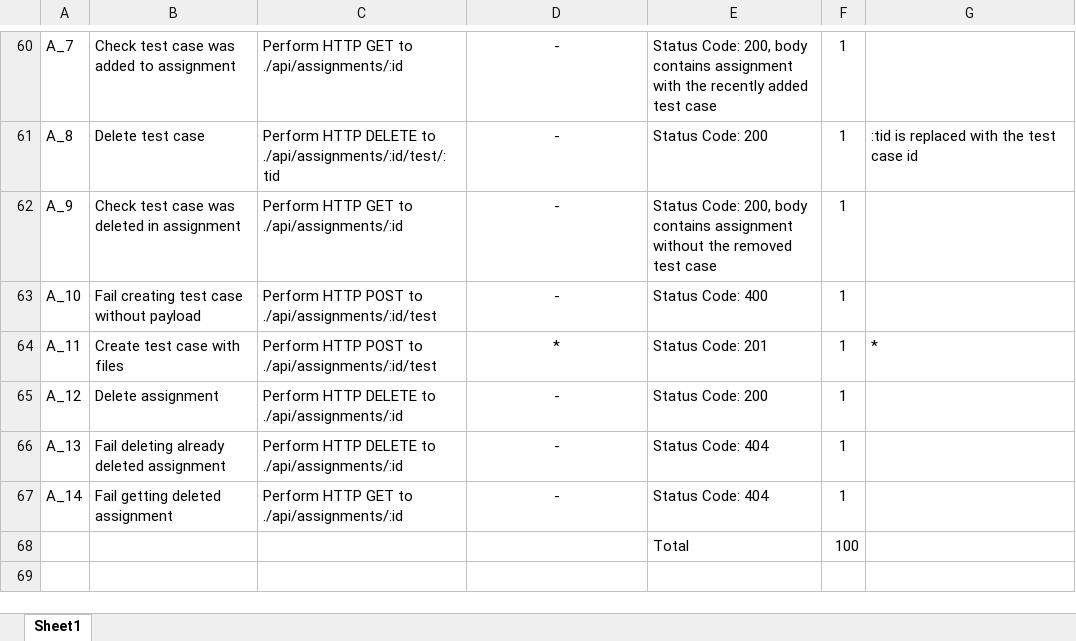
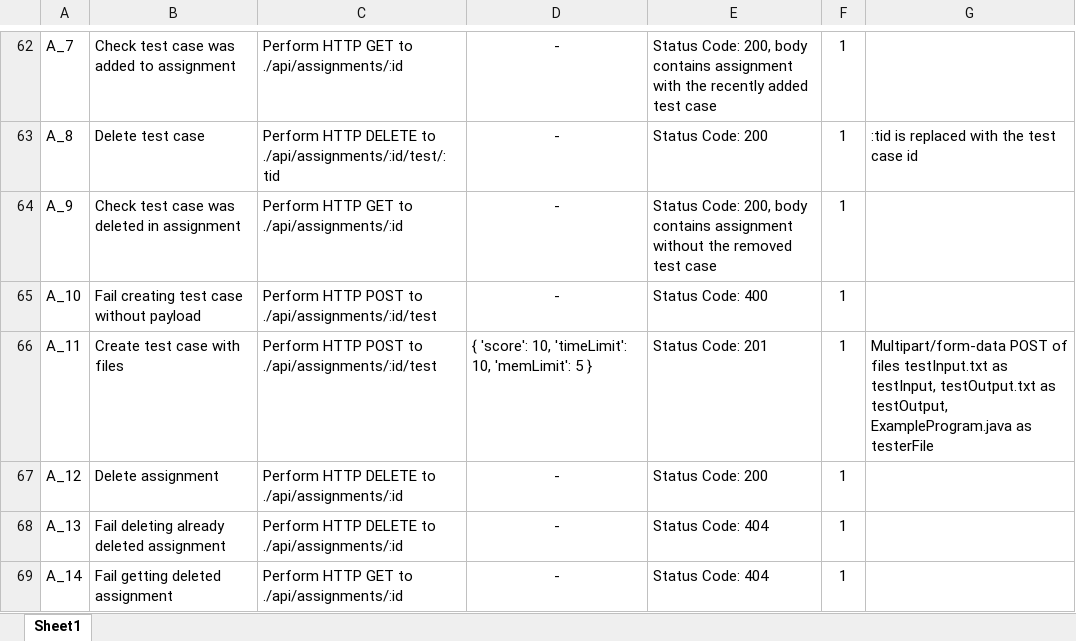
Before and after one commit to nelii28o2/Capstone, an Excel workbook: Test Plans - HH2/test_procedure_Daniel.xlsx, sheet Sheet1, drawn as a sheet; only a part is shown, gaps mark what is left out; the shorter side is filled out with more unchanged rows; values as stored, in another font and other column widths than the file's, no borders; conditional formats and table styles not drawn; addresses are those after the commit; the diff covers the shown part only; the diff names each change by its address in the sheet, - before the commit and + after, or states it on an @@ line.

Commit message:
Daniel's test plan/procedure done

```diff
--- a/Test Plans - HH2/test_procedure_Daniel.xlsx (sheet Sheet1)
+++ b/Test Plans - HH2/test_procedure_Daniel.xlsx (sheet Sheet1)
-D66: *
+D66: { 'score': 10, 'timeLimit': 10, 'memLimit': 5 }
-D66 alignment: center
+D66 alignment: left
-G66: *
+G66: Multipart/form-data POST of files testInput.txt as testInput, testOutput.txt as testOutput, ExampleProgram.java as testerFile
```
Also changed, not shown: 2 added rows and 29 edited cells elsewhere in this sheet, 1 other file.
